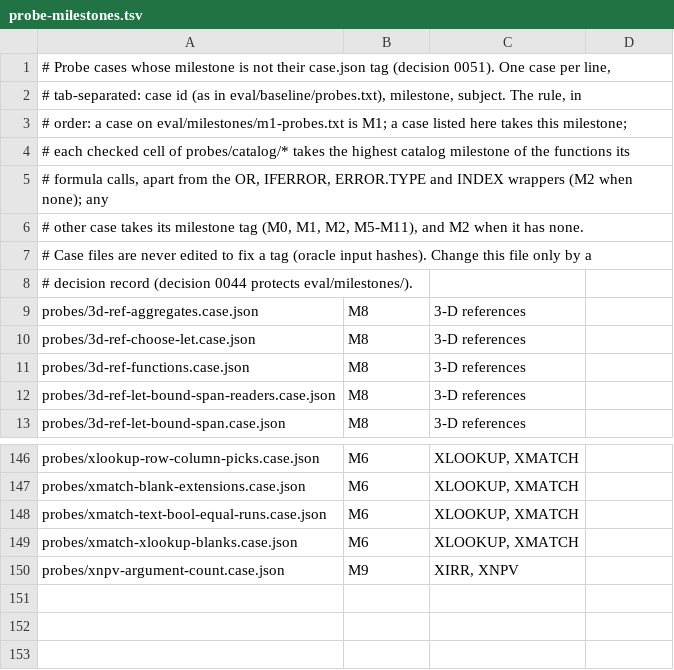
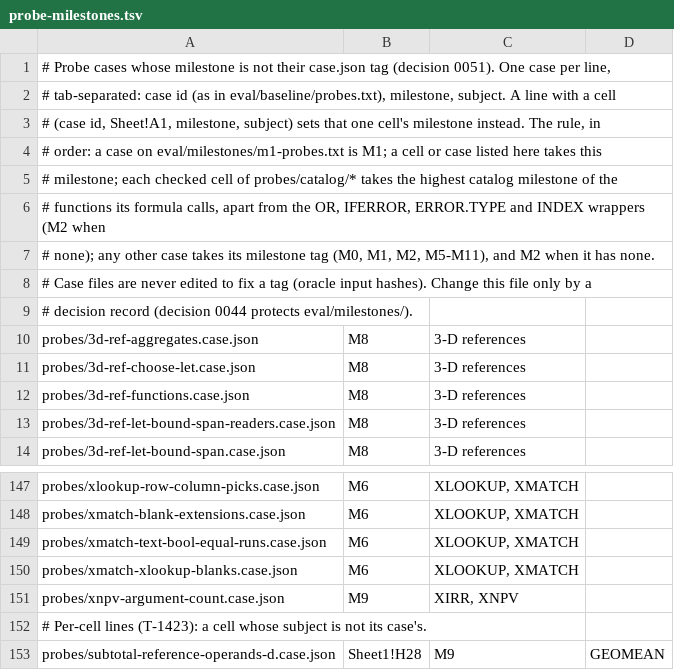
Before and after one commit to steveash/rustsheet, a TSV file: eval/milestones/probe-milestones.tsv, drawn as a sheet; only a part is shown, gaps mark what is left out.

```diff
--- a/eval/milestones/probe-milestones.tsv
+++ b/eval/milestones/probe-milestones.tsv
@@ -1,7 +1,8 @@
 # Probe cases whose milestone is not their case.json tag (decision 0051). One case per line,
-# tab-separated: case id (as in eval/baseline/probes.txt), milestone, subject. The rule, in
-# order: a case on eval/milestones/m1-probes.txt is M1; a case listed here takes this milestone;
-# each checked cell of probes/catalog/* takes the highest catalog milestone of the functions its
-# formula calls, apart from the OR, IFERROR, ERROR.TYPE and INDEX wrappers (M2 when none); any
-# other case takes its milestone tag (M0, M1, M2, M5-M11), and M2 when it has none.
+# tab-separated: case id (as in eval/baseline/probes.txt), milestone, subject. A line with a cell
+# (case id, Sheet!A1, milestone, subject) sets that one cell's milestone instead. The rule, in
+# order: a case on eval/milestones/m1-probes.txt is M1; a cell or case listed here takes this
+# milestone; each checked cell of probes/catalog/* takes the highest catalog milestone of the
+# functions its formula calls, apart from the OR, IFERROR, ERROR.TYPE and INDEX wrappers (M2 when
+# none); any other case takes its milestone tag (M0, M1, M2, M5-M11), and M2 when it has none.
 # Case files are never edited to fix a tag (oracle input hashes). Change this file only by a
@@ -150 +151,3 @@ probes/xmatch-xlookup-blanks.case.json	M6	XLOOKUP, XMATCH
 probes/xnpv-argument-count.case.json	M9	XIRR, XNPV
+# Per-cell lines (T-1423): a cell whose subject is not its case's.
+probes/subtotal-reference-operands-d.case.json	Sheet1!H28	M9	GEOMEAN
```
Also changed, not shown: 9 other files.
